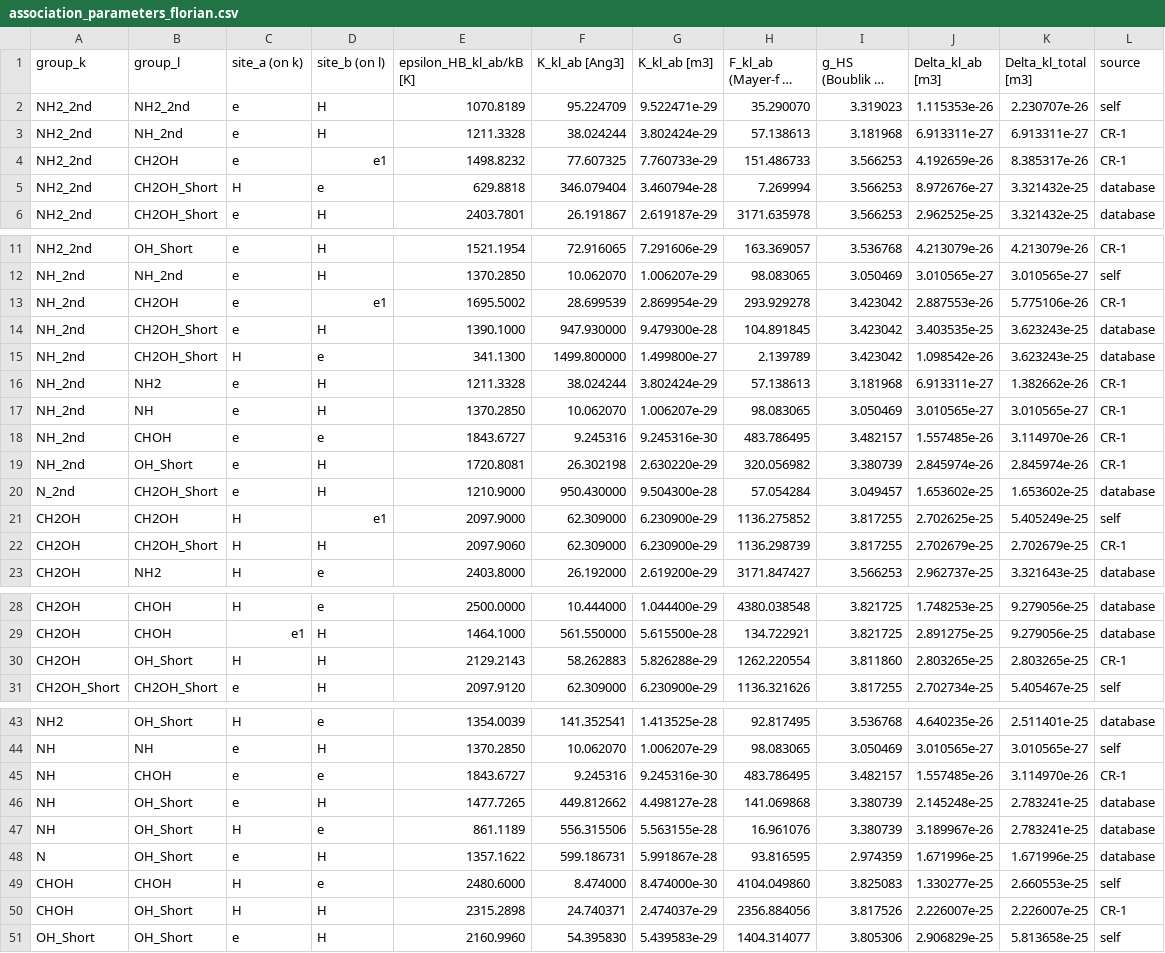
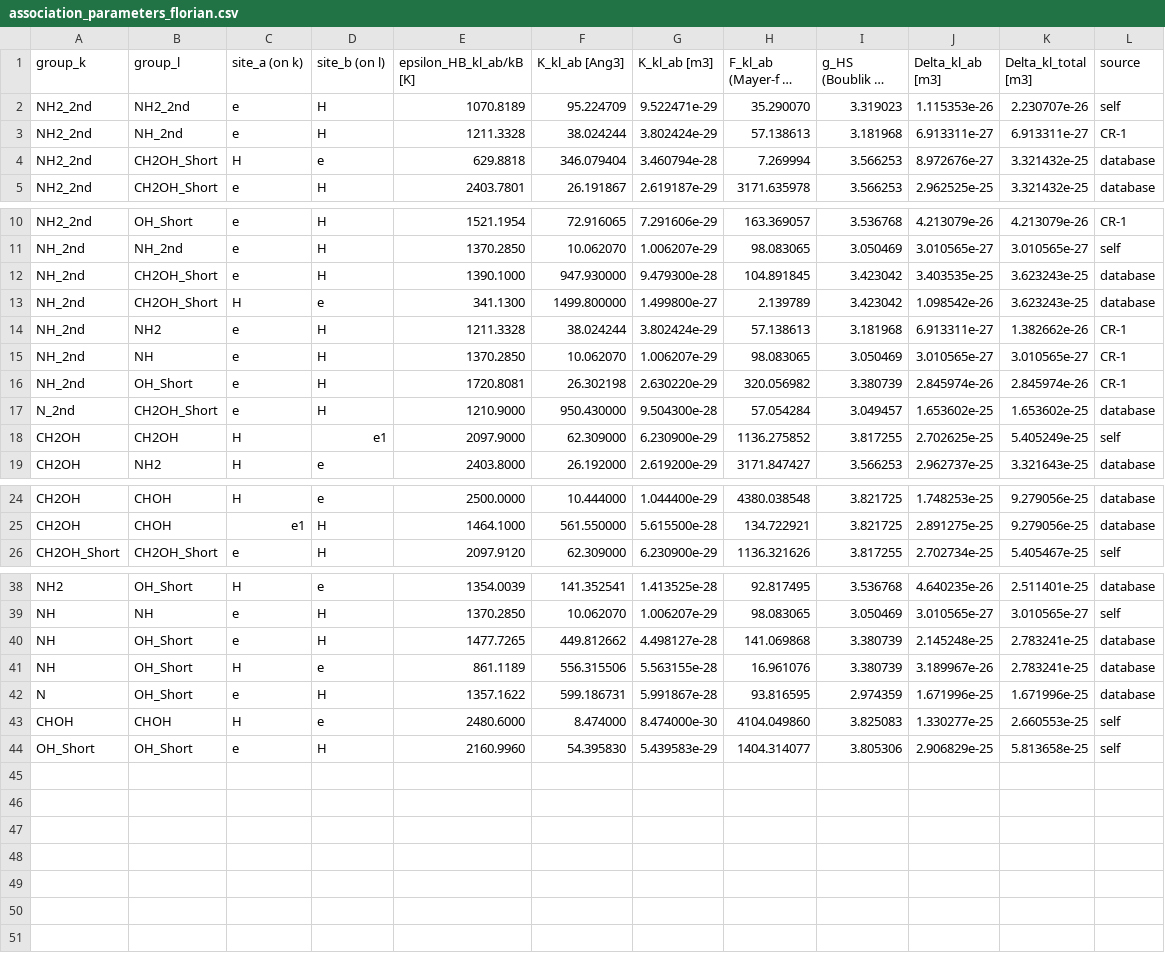
Before and after one commit to ElioMargiotta/Homotopic_SAFT, a CSV file: association_parameters_florian.csv, drawn as a sheet; only a part is shown, gaps mark what is left out; long unchanged cells end in ….

```diff
--- a/association_parameters_florian.csv
+++ b/association_parameters_florian.csv
@@ -3,3 +3,2 @@ NH2_2nd,NH2_2nd,e,H,1070.8189,95.224709,9.522471e-29,35.290070,3.319023,1.115353
 NH2_2nd,NH_2nd,e,H,1211.3328,38.024244,3.802424e-29,57.138613,3.181968,6.913311e-27,6.913311e-27,CR-1
-NH2_2nd,CH2OH,e,e1,1498.8232,77.607325,7.760733e-29,151.486733,3.566253,4.192659e-26,8.385317e-26,CR-1
 NH2_2nd,CH2OH_Short,H,e,629.8818,346.079404,3.460794e-28,7.269994,3.566253,8.972676e-27,3.321432e-25,database
@@ -12,3 +11,2 @@ NH2_2nd,OH_Short,e,H,1521.1954,72.916065,7.291606e-29,163.369057,3.536768,4.2130
 NH_2nd,NH_2nd,e,H,1370.2850,10.062070,1.006207e-29,98.083065,3.050469,3.010565e-27,3.010565e-27,self
-NH_2nd,CH2OH,e,e1,1695.5002,28.699539,2.869954e-29,293.929278,3.423042,2.887553e-26,5.775106e-26,CR-1
 NH_2nd,CH2OH_Short,e,H,1390.1000,947.930000,9.479300e-28,104.891845,3.423042,3.403535e-25,3.623243e-25,database
@@ -17,3 +15,2 @@ NH_2nd,NH2,e,H,1211.3328,38.024244,3.802424e-29,57.138613,3.181968,6.913311e-27,
 NH_2nd,NH,e,H,1370.2850,10.062070,1.006207e-29,98.083065,3.050469,3.010565e-27,3.010565e-27,CR-1
-NH_2nd,CHOH,e,e,1843.6727,9.245316,9.245316e-30,483.786495,3.482157,1.557485e-26,3.114970e-26,CR-1
 NH_2nd,OH_Short,e,H,1720.8081,26.302198,2.630220e-29,320.056982,3.380739,2.845974e-26,2.845974e-26,CR-1
@@ -21,3 +18,2 @@ N_2nd,CH2OH_Short,e,H,1210.9000,950.430000,9.504300e-28,57.054284,3.049457,1.653
 CH2OH,CH2OH,H,e1,2097.9000,62.309000,6.230900e-29,1136.275852,3.817255,2.702625e-25,5.405249e-25,self
-CH2OH,CH2OH_Short,H,H,2097.9060,62.309000,6.230900e-29,1136.298739,3.817255,2.702679e-25,2.702679e-25,CR-1
 CH2OH,NH2,H,e,2403.8000,26.192000,2.619200e-29,3171.847427,3.566253,2.962737e-25,3.321643e-25,database
@@ -29,3 +25,2 @@ CH2OH,CHOH,H,e,2500.0000,10.444000,1.044400e-29,4380.038548,3.821725,1.748253e-2
 CH2OH,CHOH,e1,H,1464.1000,561.550000,5.615500e-28,134.722921,3.821725,2.891275e-25,9.279056e-25,database
-CH2OH,OH_Short,H,H,2129.2143,58.262883,5.826288e-29,1262.220554,3.811860,2.803265e-25,2.803265e-25,CR-1
 CH2OH_Short,CH2OH_Short,e,H,2097.9120,62.309000,6.230900e-29,1136.321626,3.817255,2.702734e-25,5.405467e-25,self
@@ -44,3 +39,2 @@ NH2,OH_Short,H,e,1354.0039,141.352541,1.413525e-28,92.817495,3.536768,4.640235e-
 NH,NH,e,H,1370.2850,10.062070,1.006207e-29,98.083065,3.050469,3.010565e-27,3.010565e-27,self
-NH,CHOH,e,e,1843.6727,9.245316,9.245316e-30,483.786495,3.482157,1.557485e-26,3.114970e-26,CR-1
 NH,OH_Short,e,H,1477.7265,449.812662,4.498127e-28,141.069868,3.380739,2.145248e-25,2.783241e-25,database
@@ -49,3 +43,2 @@ N,OH_Short,e,H,1357.1622,599.186731,5.991867e-28,93.816595,2.974359,1.671996e-25
 CHOH,CHOH,H,e,2480.6000,8.474000,8.474000e-30,4104.049860,3.825083,1.330277e-25,2.660553e-25,self
-CHOH,OH_Short,H,H,2315.2898,24.740371,2.474037e-29,2356.884056,3.817526,2.226007e-25,2.226007e-25,CR-1
 OH_Short,OH_Short,e,H,2160.9960,54.395830,5.439583e-29,1404.314077,3.805306,2.906829e-25,5.813658e-25,self
```
Also changed, not shown: tables/table_association_florian.csv, tables/table_computed_a1_delta_florian.csv, 28 other files.
